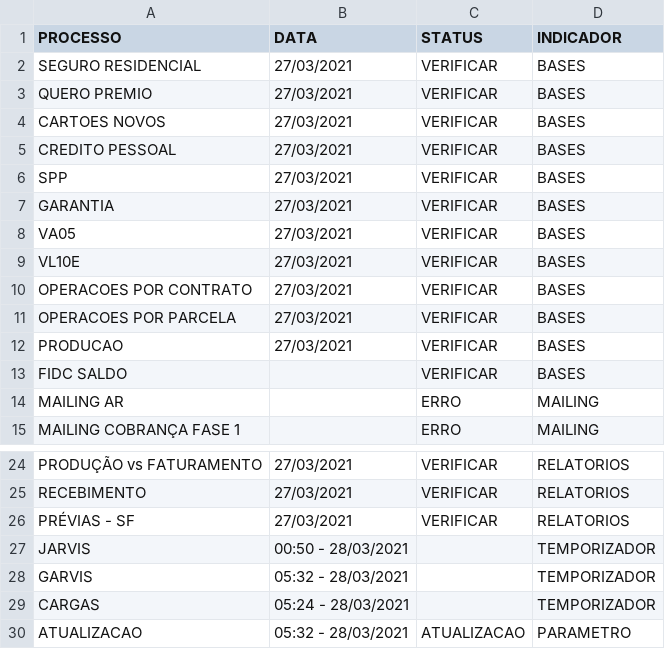
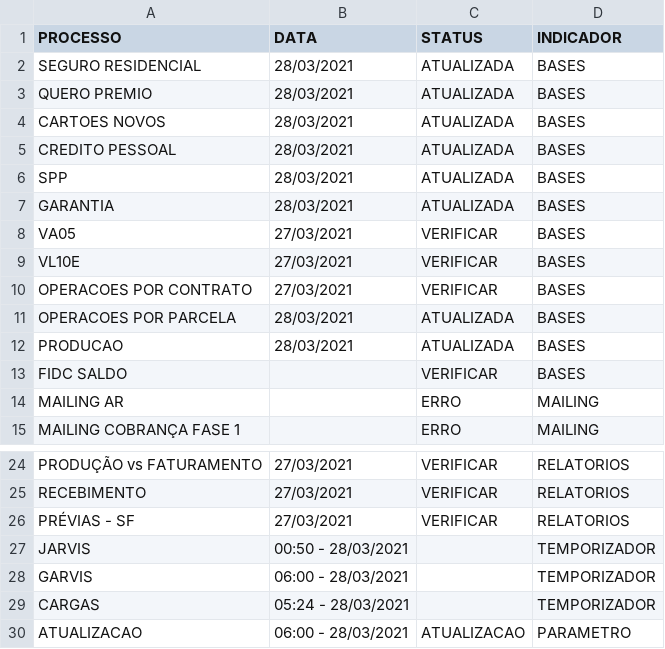
Before and after one commit to lucasely/bot_mis, a CSV file: verdemis.csv, drawn as a sheet; only a part is shown, gaps mark what is left out.

Commit message:
Atualizando - VerdeMIS

```diff
--- a/verdemis.csv
+++ b/verdemis.csv
@@ -1,8 +1,8 @@
 PROCESSO;DATA;STATUS;INDICADOR
-SEGURO RESIDENCIAL;27/03/2021;VERIFICAR;BASES
-QUERO PREMIO;27/03/2021;VERIFICAR;BASES
-CARTOES NOVOS;27/03/2021;VERIFICAR;BASES
-CREDITO PESSOAL;27/03/2021;VERIFICAR;BASES
-SPP;27/03/2021;VERIFICAR;BASES
-GARANTIA;27/03/2021;VERIFICAR;BASES
+SEGURO RESIDENCIAL;28/03/2021;ATUALIZADA;BASES
+QUERO PREMIO;28/03/2021;ATUALIZADA;BASES
+CARTOES NOVOS;28/03/2021;ATUALIZADA;BASES
+CREDITO PESSOAL;28/03/2021;ATUALIZADA;BASES
+SPP;28/03/2021;ATUALIZADA;BASES
+GARANTIA;28/03/2021;ATUALIZADA;BASES
 VA05;27/03/2021;VERIFICAR;BASES
@@ -10,4 +10,4 @@ VL10E;27/03/2021;VERIFICAR;BASES
 OPERACOES POR CONTRATO;27/03/2021;VERIFICAR;BASES
-OPERACOES POR PARCELA;27/03/2021;VERIFICAR;BASES
-PRODUCAO;27/03/2021;VERIFICAR;BASES
+OPERACOES POR PARCELA;28/03/2021;ATUALIZADA;BASES
+PRODUCAO;28/03/2021;ATUALIZADA;BASES
 FIDC SALDO;;VERIFICAR;BASES
@@ -27,4 +27,4 @@ PRÉVIAS - SF;27/03/2021;VERIFICAR;RELATORIOS
 JARVIS;00:50 - 28/03/2021;;TEMPORIZADOR
-GARVIS;05:32 - 28/03/2021;;TEMPORIZADOR
+GARVIS;06:00 - 28/03/2021;;TEMPORIZADOR
 CARGAS;05:24 - 28/03/2021;;TEMPORIZADOR
-ATUALIZACAO;05:32 - 28/03/2021;ATUALIZACAO;PARAMETRO
+ATUALIZACAO;06:00 - 28/03/2021;ATUALIZACAO;PARAMETRO
```
Also changed, not shown: STATUS_ETL.csv.
